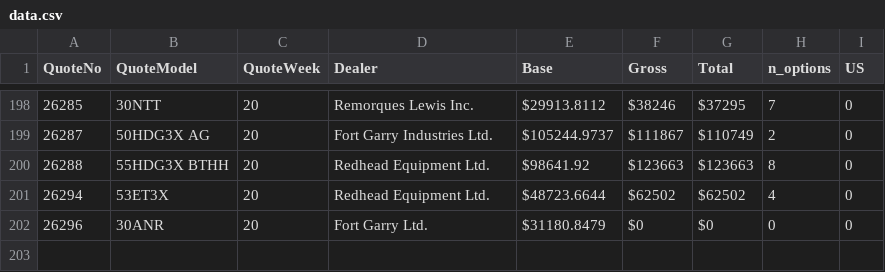
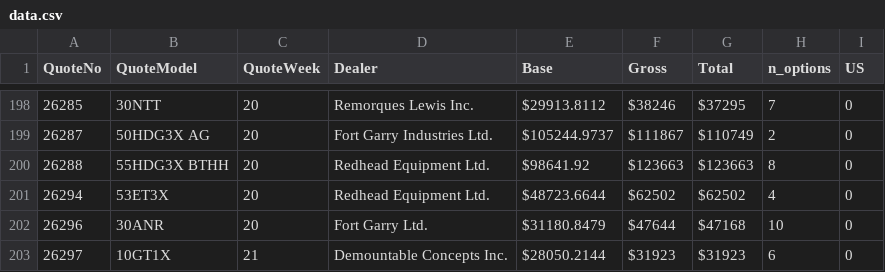
Before and after one commit to abriggs914/BWS, a CSV file: QuoteHistory/data.csv, drawn as a sheet; only a part is shown, gaps mark what is left out.

```diff
--- a/QuoteHistory/data.csv
+++ b/QuoteHistory/data.csv
@@ -201,2 +201,3 @@ QuoteNo, QuoteModel, QuoteWeek, Dealer, Base, Gross, Total, n_options, US
 26294, 53ET3X, 20, Redhead Equipment Ltd., $48723.6644, $62502, $62502, 4, 0
-26296, 30ANR, 20, Fort Garry Ltd., $31180.8479, $0, $0, 0, 0
+26296, 30ANR, 20, Fort Garry Ltd., $31180.8479, $47644, $47168, 10, 0
+26297, 10GT1X, 21, Demountable Concepts Inc., $28050.2144, $31923, $31923, 6, 0
```
Also changed, not shown: 2 other files.
